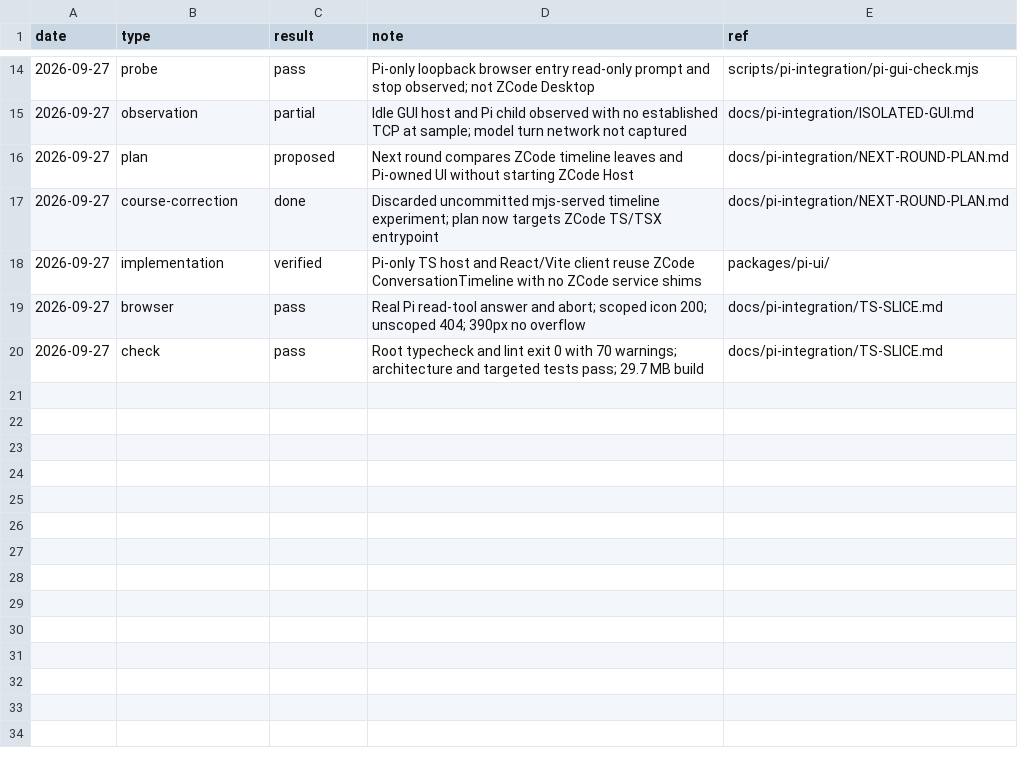
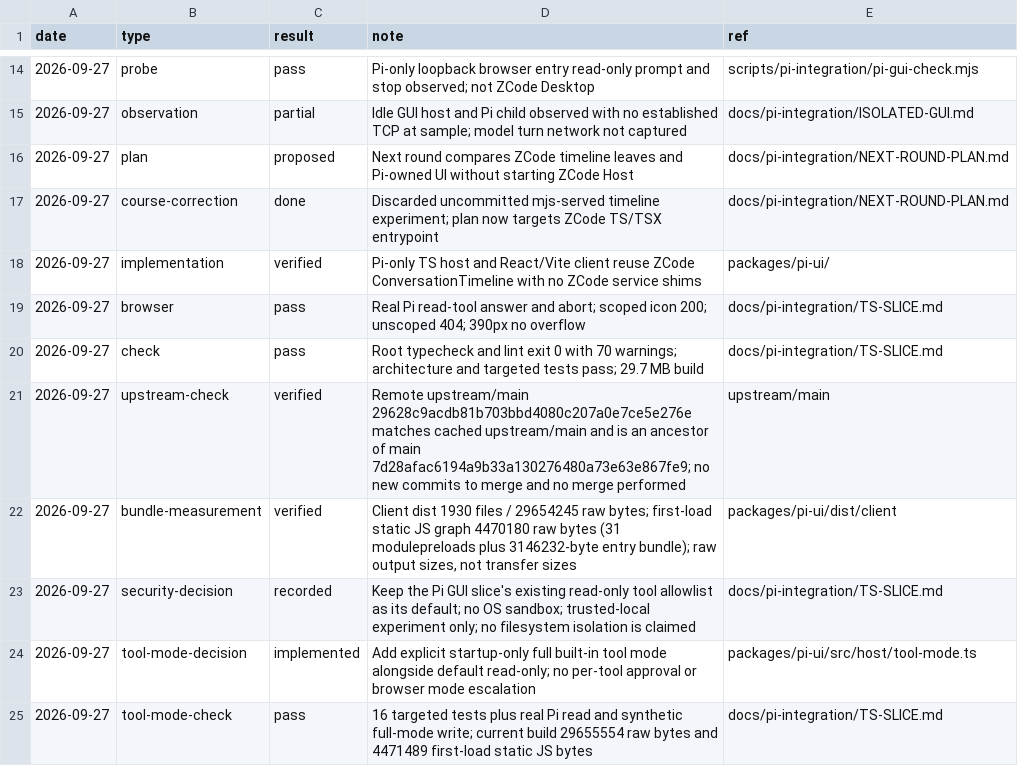
Before and after one commit to Wha1eChai/ZCode, a CSV file: docs/pi-integration/HISTORY.csv, drawn as a sheet; only a part is shown, gaps mark what is left out.

Commit message:
Add selectable Pi UI tool modes

```diff
--- a/docs/pi-integration/HISTORY.csv
+++ b/docs/pi-integration/HISTORY.csv
@@ -20 +20,6 @@ date,type,result,note,ref
 2026-09-27,check,pass,Root typecheck and lint exit 0 with 70 warnings; architecture and targeted tests pass; 29.7 MB build,docs/pi-integration/TS-SLICE.md
+2026-09-27,upstream-check,verified,"Remote upstream/main 29628c9acdb81b703bbd4080c207a0e7ce5e276e matches cached upstream/main and is an ancestor of main 7d28afac6194a9b33a130276480a73e63e867fe9; no new commits to merge and no merge performed",upstream/main
+2026-09-27,bundle-measurement,verified,"Client dist 1930 files / 29654245 raw bytes; first-load static JS graph 4470180 raw bytes (31 modulepreloads plus 3146232-byte entry bundle); raw output sizes, not transfer sizes",packages/pi-ui/dist/client
+2026-09-27,security-decision,recorded,"Keep the Pi GUI slice's existing read-only tool allowlist as its default; no OS sandbox; trusted-local experiment only; no filesystem isolation is claimed",docs/pi-integration/TS-SLICE.md
+2026-09-27,tool-mode-decision,implemented,"Add explicit startup-only full built-in tool mode alongside default read-only; no per-tool approval or browser mode escalation",packages/pi-ui/src/host/tool-mode.ts
+2026-09-27,tool-mode-check,pass,"16 targeted tests plus real Pi read and synthetic full-mode write; current build 29655554 raw bytes and 4471489 first-load static JS bytes",docs/pi-integration/TS-SLICE.md
```
Also changed, not shown: docs/pi-integration/PROGRESS.csv, 14 other files.
